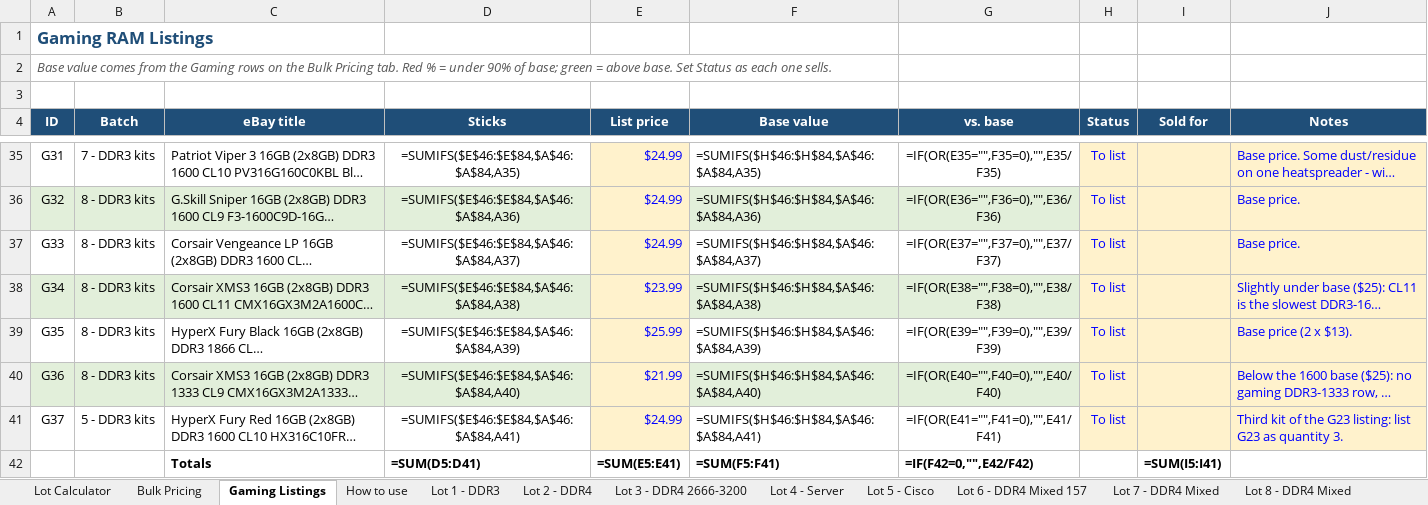
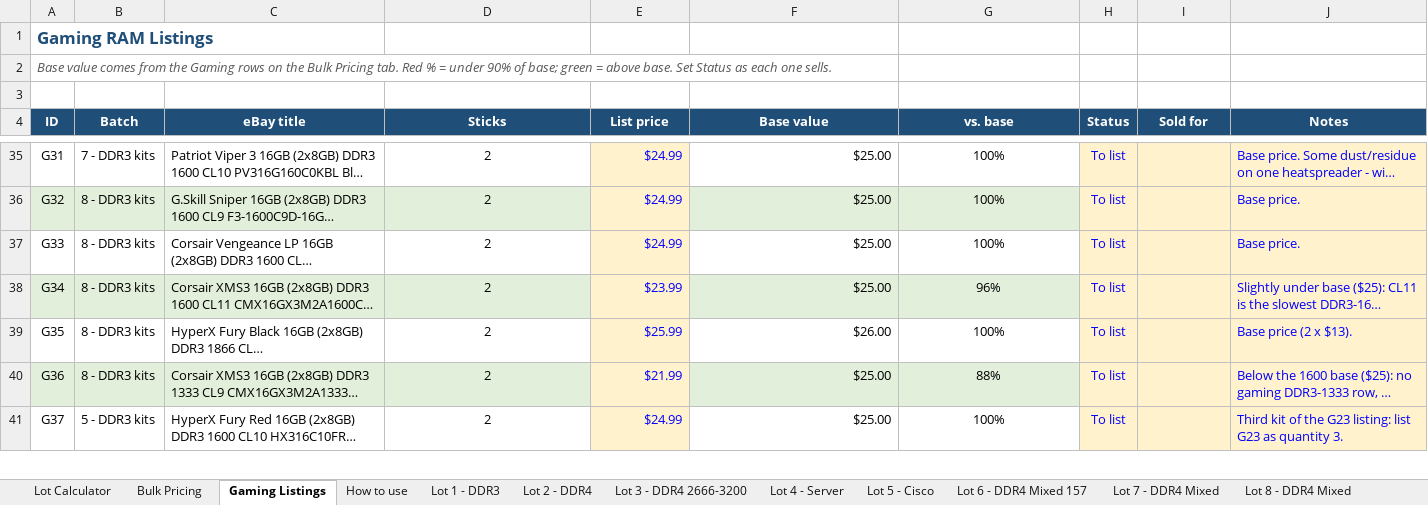
Before and after one commit to bgallaher-lgtm/Claude, an Excel workbook: ram_bulk_pricing.xlsx, sheet Gaming Listings, drawn as a sheet; only a part is shown, gaps mark what is left out; long unchanged cells end in …; values as stored, in another font and other column widths than the file's, no borders; formulas without a stored value are shown as written; conditional formats not drawn; removed rows and columns are numbered as before the commit, all else as after; the diff covers the shown part only; the diff names each change by its address in the sheet, - before the commit and + after, or states it on an @@ line.

```diff
--- a/ram_bulk_pricing.xlsx (sheet Gaming Listings)
+++ b/ram_bulk_pricing.xlsx (sheet Gaming Listings)
-D35 (Sticks): =SUMIFS($E$46:$E$84,$A$46:$A$84,A35)
+D35 (Sticks): 2
-F35 (Base value): =SUMIFS($H$46:$H$84,$A$46:$A$84,A35)
+F35 (Base value): $25.00
-G35 (vs. base): =IF(OR(E35="",F35=0),"",E35/F35)
+G35 (vs. base): 100%
-D36 (Sticks): =SUMIFS($E$46:$E$84,$A$46:$A$84,A36)
+D36 (Sticks): 2
-F36 (Base value): =SUMIFS($H$46:$H$84,$A$46:$A$84,A36)
+F36 (Base value): $25.00
-G36 (vs. base): =IF(OR(E36="",F36=0),"",E36/F36)
+G36 (vs. base): 100%
-D37 (Sticks): =SUMIFS($E$46:$E$84,$A$46:$A$84,A37)
+D37 (Sticks): 2
-F37 (Base value): =SUMIFS($H$46:$H$84,$A$46:$A$84,A37)
+F37 (Base value): $25.00
-G37 (vs. base): =IF(OR(E37="",F37=0),"",E37/F37)
+G37 (vs. base): 100%
-D38 (Sticks): =SUMIFS($E$46:$E$84,$A$46:$A$84,A38)
+D38 (Sticks): 2
-F38 (Base value): =SUMIFS($H$46:$H$84,$A$46:$A$84,A38)
+F38 (Base value): $25.00
-G38 (vs. base): =IF(OR(E38="",F38=0),"",E38/F38)
+G38 (vs. base): 96%
-D39 (Sticks): =SUMIFS($E$46:$E$84,$A$46:$A$84,A39)
+D39 (Sticks): 2
-F39 (Base value): =SUMIFS($H$46:$H$84,$A$46:$A$84,A39)
+F39 (Base value): $26.00
-G39 (vs. base): =IF(OR(E39="",F39=0),"",E39/F39)
+G39 (vs. base): 100%
-D40 (Sticks): =SUMIFS($E$46:$E$84,$A$46:$A$84,A40)
+D40 (Sticks): 2
-F40 (Base value): =SUMIFS($H$46:$H$84,$A$46:$A$84,A40)
+F40 (Base value): $25.00
-G40 (vs. base): =IF(OR(E40="",F40=0),"",E40/F40)
+G40 (vs. base): 88%
-D41 (Sticks): =SUMIFS($E$46:$E$84,$A$46:$A$84,A41)
+D41 (Sticks): 2
-F41 (Base value): =SUMIFS($H$46:$H$84,$A$46:$A$84,A41)
+F41 (Base value): $25.00
-G41 (vs. base): =IF(OR(E41="",F41=0),"",E41/F41)
+G41 (vs. base): 100%
-row 42:  |  | Totals | =SUM(D5:D41) | =SUM(E5:E41) | =SUM(F5:F41) | =IF(F42=0,"",E42/F42) |  | =SUM(I5:I41)
```
Also changed, not shown: 1 added row and 171 edited cells elsewhere in this sheet, sheet Bulk Pricing, sheet Lot Calculator, sheet Lot 1 - DDR3, sheet Lot 6 - DDR4 Mixed 157, sheet Lot 3 - DDR4 2666-3200, sheet Lot 2 - DDR4, 7 more sheets, charts or pictures, 1 other file.
